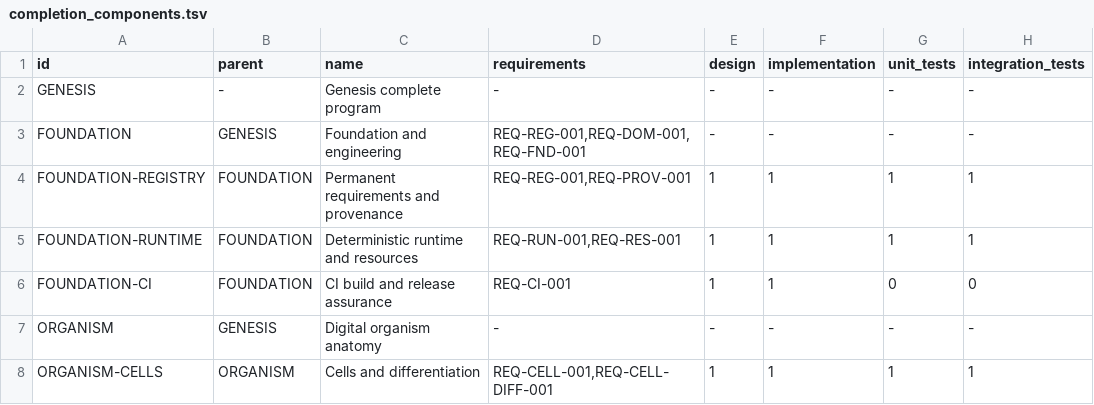
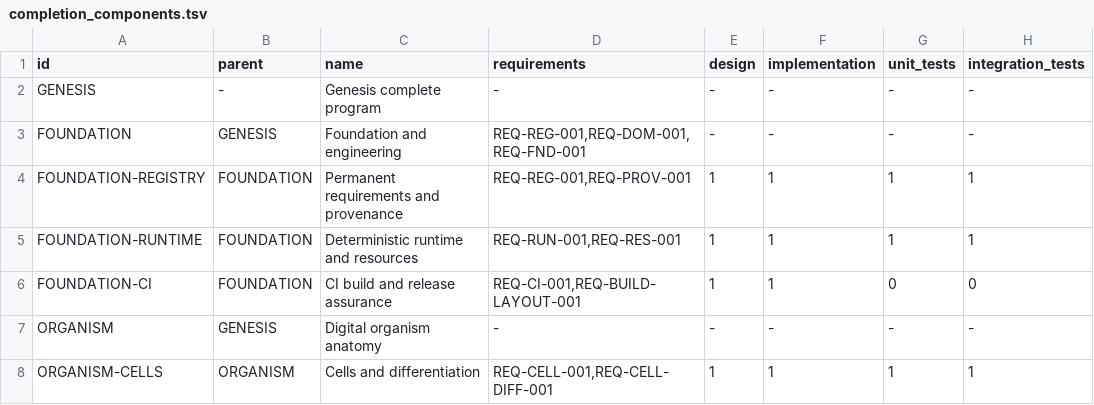
Before and after one commit to jayprophit/Genesis, a TSV file: registry/completion_components.tsv, drawn as a sheet; only a part is shown; the diff names each change by its address in the sheet, - before the commit and + after, or states it on an @@ line.

```diff
--- a/registry/completion_components.tsv
+++ b/registry/completion_components.tsv
-D6 (requirements): REQ-CI-001
+D6 (requirements): REQ-CI-001,REQ-BUILD-LAYOUT-001
```
Also changed, not shown: registry/completion_report.tsv, registry/requirements.tsv, 4 other files.
